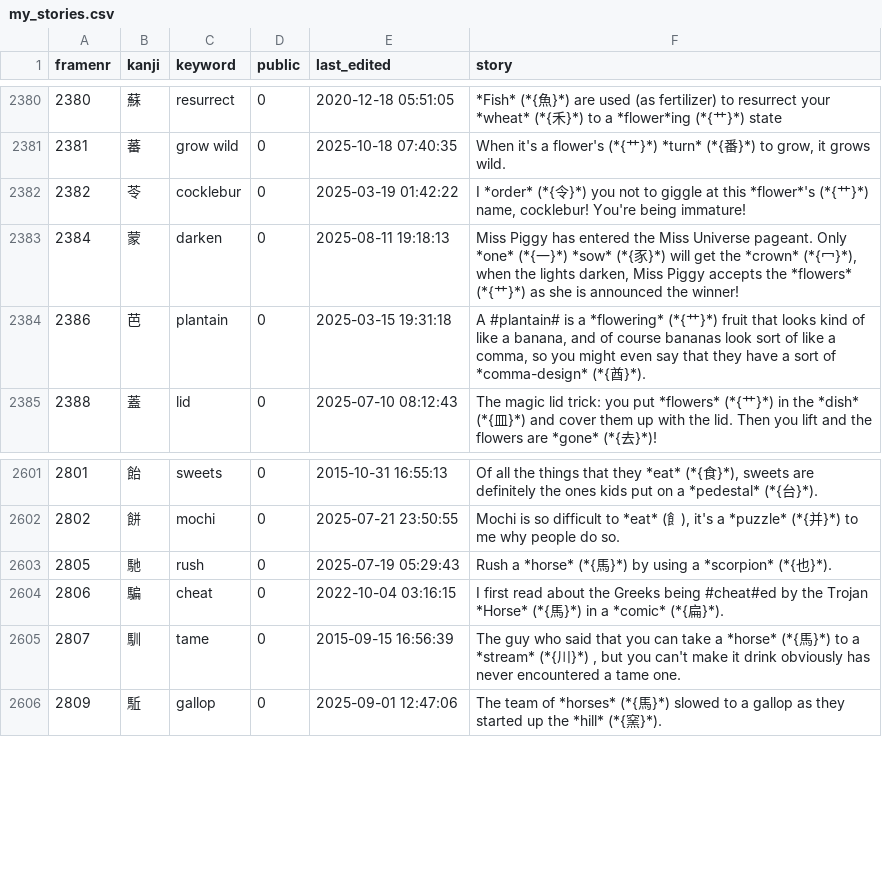
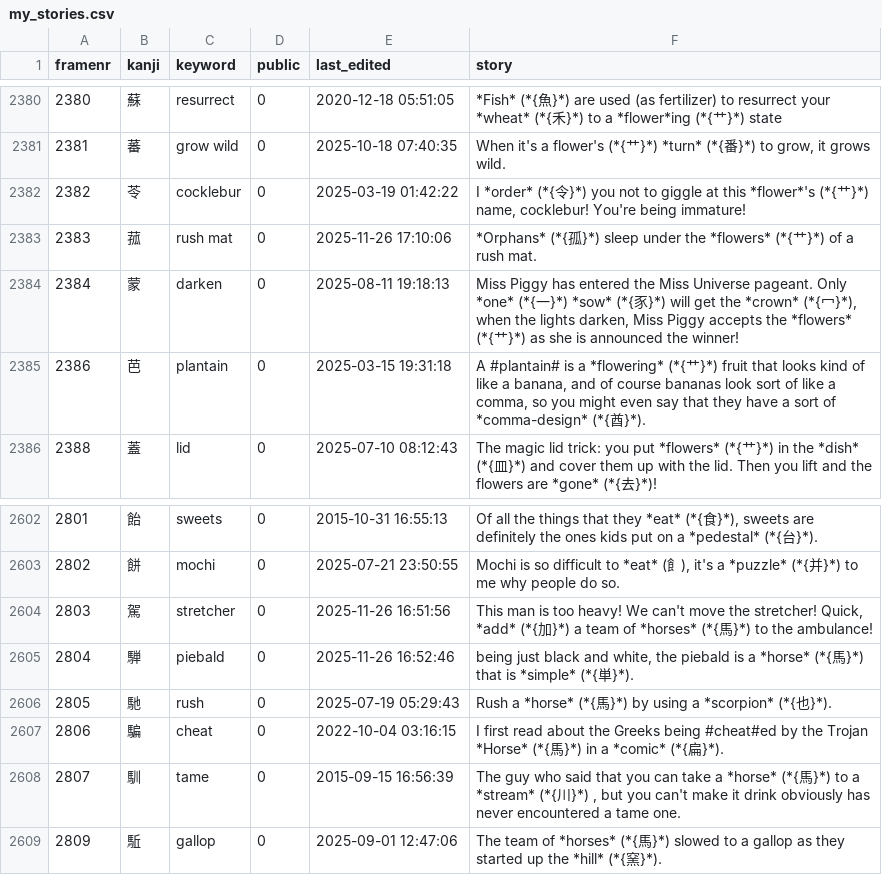
Before and after one commit to AntonioCarlini/japanese, a CSV file: external/my_stories.csv, drawn as a sheet; only a part is shown, gaps mark what is left out; the diff names each change by its address in the sheet, - before the commit and + after, or states it on an @@ line.

Commit message:
A few updates from koohii.com
data/kanji.data: Adjust a few kanji ...

scripts/FastKanji.rb: ... and update the fast-access script.

external/my_stories.csv: Updated stories from koohii.com.

```diff
--- a/external/my_stories.csv
+++ b/external/my_stories.csv
+row 2383: 2383 | 菰 | rush mat | 0 | 2025-11-26 17:10:06 | *Orphans* (*{孤}*) sleep under the *flowers* (*{艹}*) of a rush mat.
+row 2604: 2803 | 駕 | stretcher | 0 | 2025-11-26 16:51:56 | This man is too heavy! We can't move the stretcher! Quick, *add* (*{加}*) a team of *horses* (*{馬}*) to the ambulance!
+row 2605: 2804 | 騨 | piebald | 0 | 2025-11-26 16:52:46 | being just black and white, the piebald is a *horse* (*{馬}*) that is *simple* (*{単}*).
```
Also changed, not shown: 2 other files.
